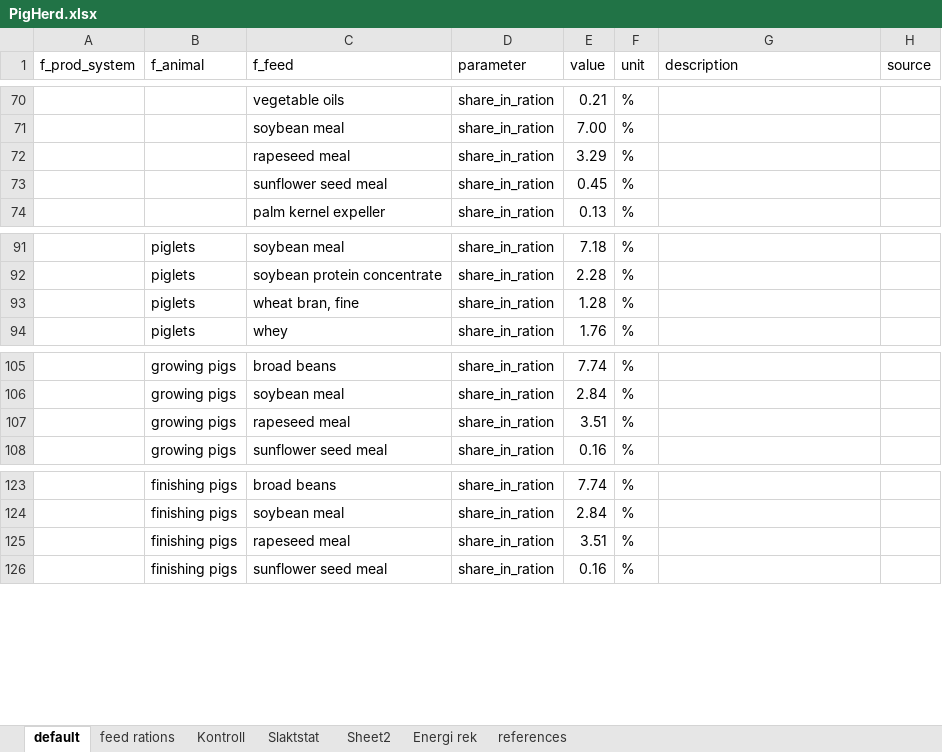
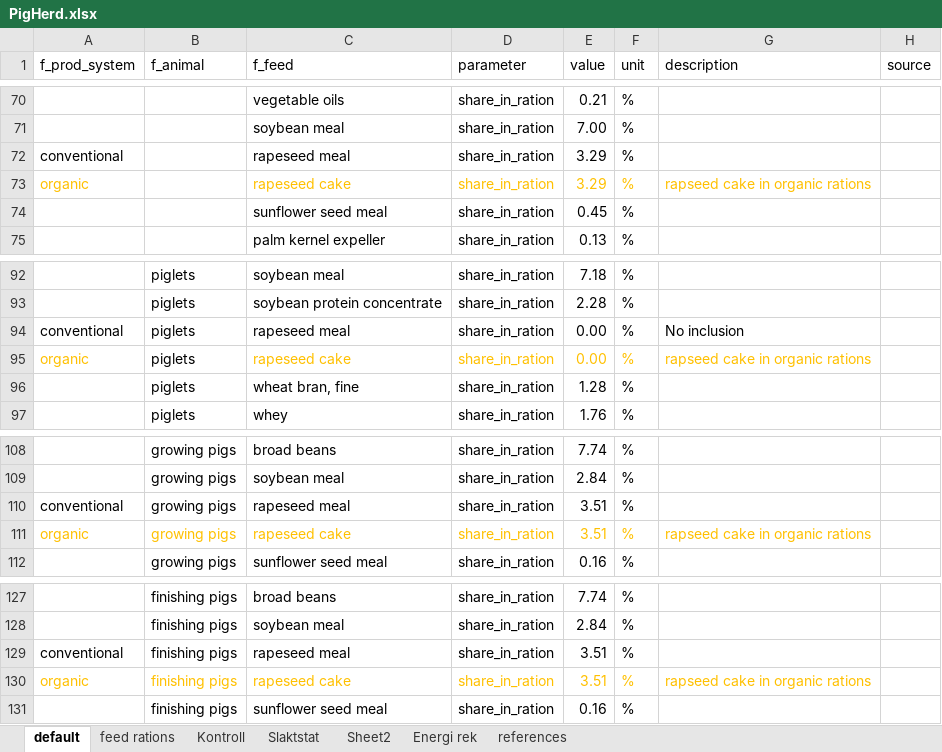
Before and after one commit to SLU-foodsystems/CIBUSmod, an Excel workbook: data/default/PigHerd.xlsx, sheet default, drawn as a sheet; only a part is shown, gaps mark what is left out; values as stored, in another font and other column widths than the file's, no borders; addresses are those after the commit; the diff names each change by its address in the sheet, - before the commit and + after, or states it on an @@ line.

Commit message:
Add to previous commit

```diff
--- a/data/default/PigHerd.xlsx (sheet default)
+++ b/data/default/PigHerd.xlsx (sheet default)
-A72 (f_prod_system): (empty)
+A72 (f_prod_system): conventional
+row 73: organic |  | rapeseed cake | share_in_ration | 3.29 | % | rapseed cake in organic rations
+row 94: conventional | piglets | rapeseed meal | share_in_ration | 0.00 | % | No inclusion
+row 95: organic | piglets | rapeseed cake | share_in_ration | 0.00 | % | rapseed cake in organic rations
-A110 (f_prod_system): (empty)
+A110 (f_prod_system): conventional
+row 111: organic | growing pigs | rapeseed cake | share_in_ration | 3.51 | % | rapseed cake in organic rations
-A129 (f_prod_system): (empty)
+A129 (f_prod_system): conventional
+row 130: organic | finishing pigs | rapeseed cake | share_in_ration | 3.51 | % | rapseed cake in organic rations
```
Also changed, not shown: formulas that keep their value, charts or pictures.
